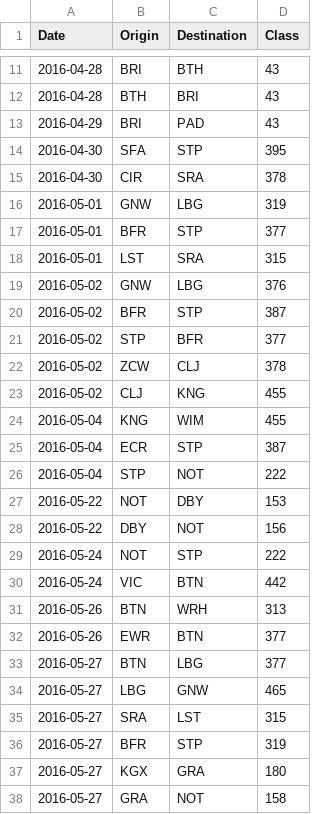
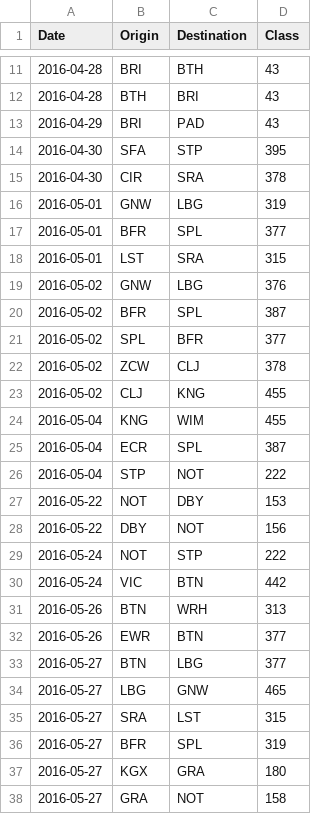
Before and after one commit to MxAithne/travel-stats, a CSV file: travel-data.csv, drawn as a sheet; only a part is shown, gaps mark what is left out.

```diff
--- a/travel-data.csv
+++ b/travel-data.csv
@@ -16,7 +16,7 @@ Date,Origin,Destination,Class
 2016-05-01,GNW,LBG,319
-2016-05-01,BFR,STP,377
+2016-05-01,BFR,SPL,377
 2016-05-01,LST,SRA,315
 2016-05-02,GNW,LBG,376
-2016-05-02,BFR,STP,387
-2016-05-02,STP,BFR,377
+2016-05-02,BFR,SPL,387
+2016-05-02,SPL,BFR,377
 2016-05-02,ZCW,CLJ,378
@@ -24,3 +24,3 @@ Date,Origin,Destination,Class
 2016-05-04,KNG,WIM,455
-2016-05-04,ECR,STP,387
+2016-05-04,ECR,SPL,387
 2016-05-04,STP,NOT,222
@@ -35,3 +35,3 @@ Date,Origin,Destination,Class
 2016-05-27,SRA,LST,315
-2016-05-27,BFR,STP,319
+2016-05-27,BFR,SPL,319
 2016-05-27,KGX,GRA,180
```
Also changed, not shown: station-codes.csv, 1 other file.
